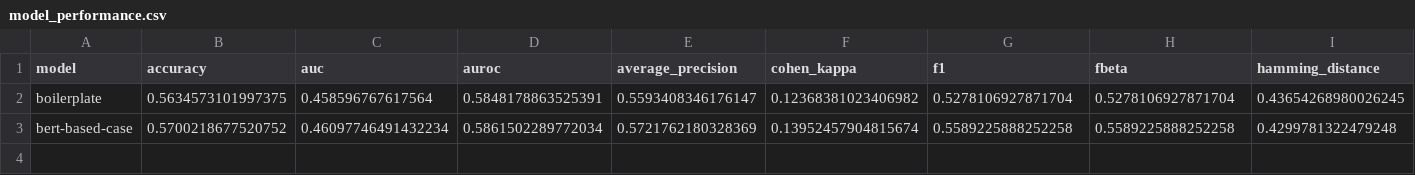
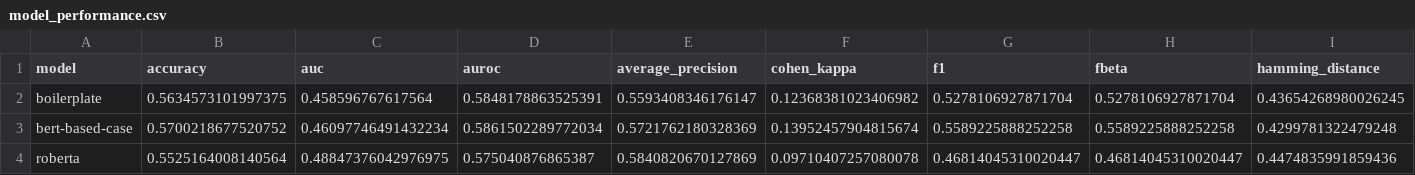
Before and after one commit to gabriel-q-wang/Hateful-Meme-Classification, a CSV file: model_performance.csv, drawn as a sheet; only a part is shown; rows hold the shown columns only; the diff names each change by its address in the sheet, - before the commit and + after, or states it on an @@ line.

Commit message:
adds roberta metrics

```diff
--- a/model_performance.csv
+++ b/model_performance.csv
+row 4: roberta | 0.5525164008140564 | 0.48847376042976975 | 0.575040876865387 | 0.5840820670127869 | 0.09710407257080078 | 0.46814045310020447 | 0.46814045310020447 | 0.4474835991859436
```
Also changed, not shown: 2 other files.
